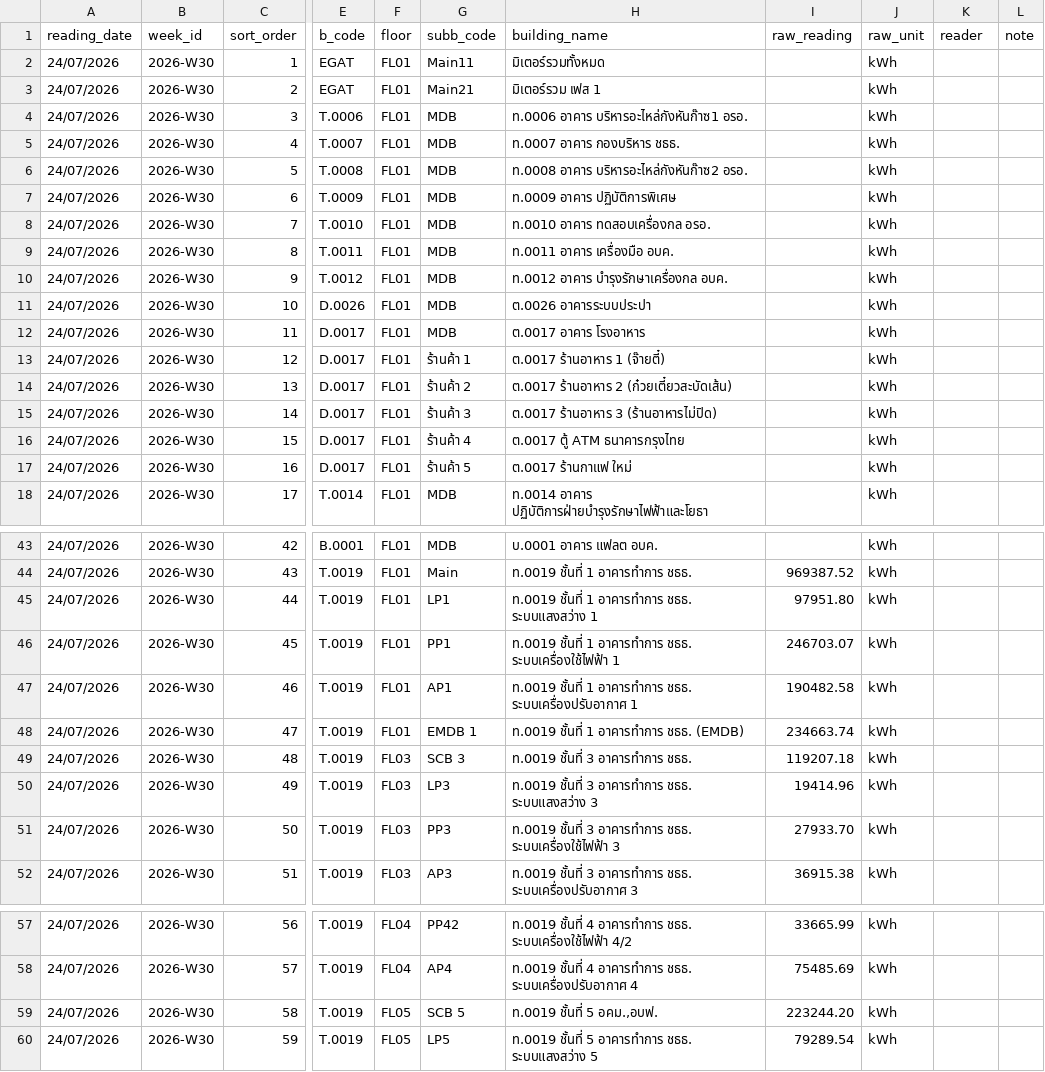
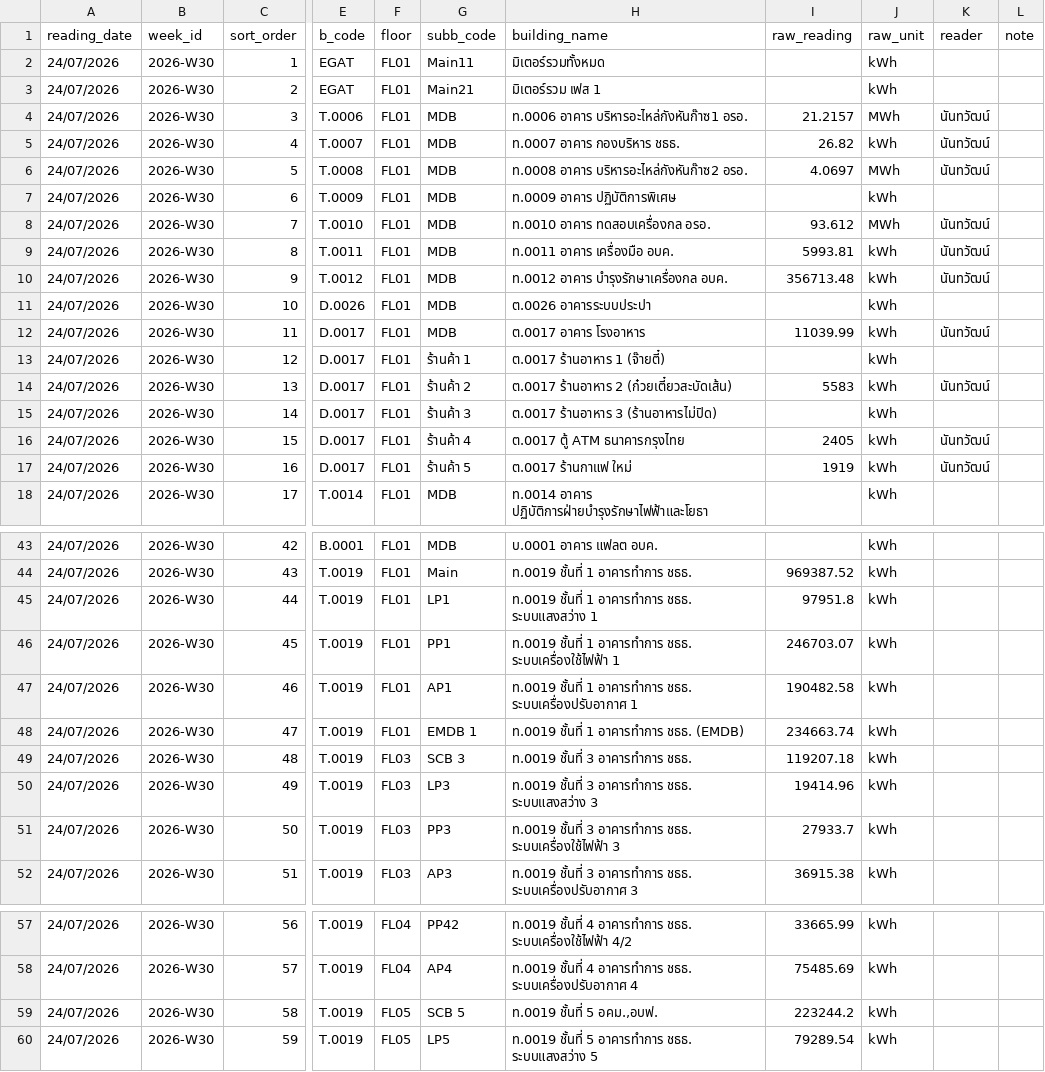
Before and after one commit to maleeart/Energy-Dashboard, a CSV file: forms/2026-W30.csv, drawn as a sheet; only a part is shown, gaps mark what is left out; the diff covers the shown part only; the diff names each change by its address in the sheet, - before the commit and + after, or states it on an @@ line.

Commit message:
Update 2026-W30.csv via meter form

```diff
--- a/forms/2026-W30.csv
+++ b/forms/2026-W30.csv
-I4 (raw_reading): (empty)
+I4 (raw_reading): 21.2157
-J4 (raw_unit): kWh
+J4 (raw_unit): MWh
-K4:K6 (reader): (empty)
+K4:K6 (reader): นันทวัฒน์
-I5 (raw_reading): (empty)
+I5 (raw_reading): 26.82
-I6 (raw_reading): (empty)
+I6 (raw_reading): 4.0697
-J6 (raw_unit): kWh
+J6 (raw_unit): MWh
-I8 (raw_reading): (empty)
+I8 (raw_reading): 93.612
-J8 (raw_unit): kWh
+J8 (raw_unit): MWh
-K8:K10 (reader): (empty)
+K8:K10 (reader): นันทวัฒน์
-I9 (raw_reading): (empty)
+I9 (raw_reading): 5993.81
-I10 (raw_reading): (empty)
+I10 (raw_reading): 356713.48
-I12 (raw_reading): (empty)
+I12 (raw_reading): 11039.99
-K12 (reader): (empty)
+K12 (reader): นันทวัฒน์
-I14 (raw_reading): (empty)
+I14 (raw_reading): 5583
-K14 (reader): (empty)
+K14 (reader): นันทวัฒน์
-I16 (raw_reading): (empty)
+I16 (raw_reading): 2405
-K16:K17 (reader): (empty)
+K16:K17 (reader): นันทวัฒน์
-I17 (raw_reading): (empty)
+I17 (raw_reading): 1919
-I45 (raw_reading): 97951.80
+I45 (raw_reading): 97951.8
-I51 (raw_reading): 27933.70
+I51 (raw_reading): 27933.7
-I59 (raw_reading): 223244.20
+I59 (raw_reading): 223244.2
```
Also changed, not shown: 1 edited cell elsewhere in this file.
